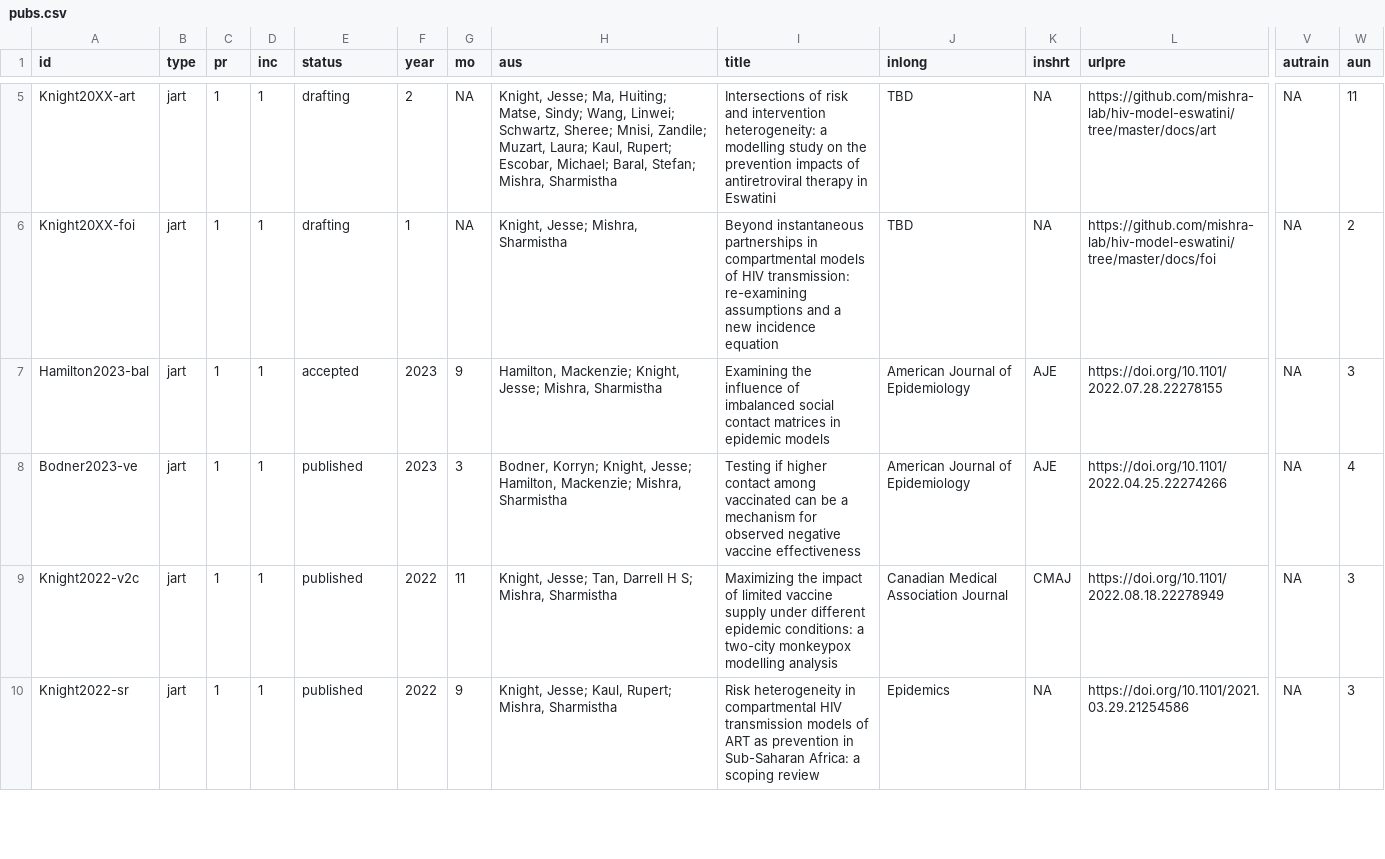
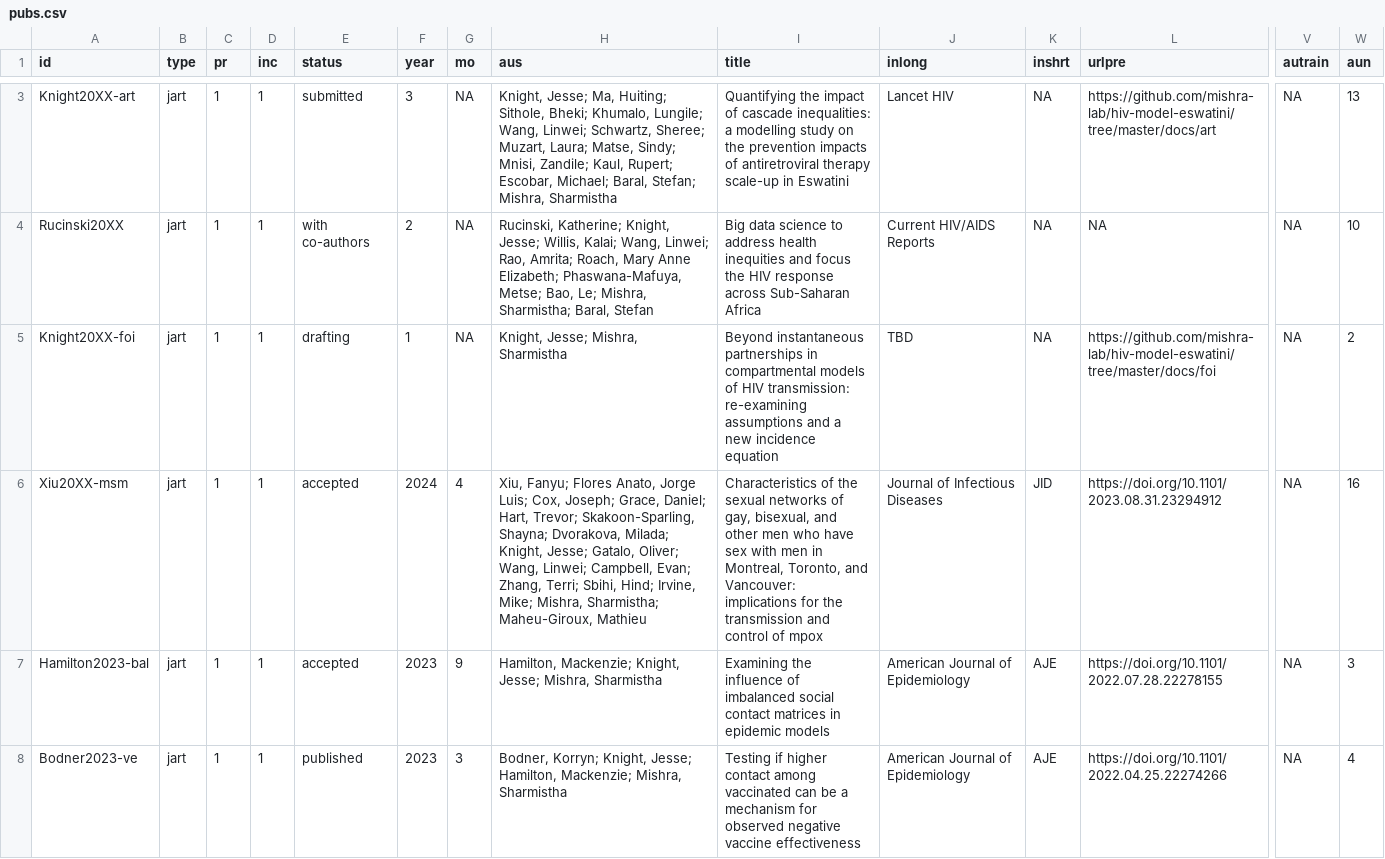
Before and after one commit to jessexknight/cv, a CSV file: data/csv/pubs.csv, drawn as a sheet; only a part is shown, gaps mark what is left out; the shorter side is filled out with more unchanged rows; addresses are those after the commit; rows hold the shown columns only; the diff covers the shown part only; the diff names each change by its address in the sheet, - before the commit and + after, or states it on an @@ line.

Commit message:
update data

```diff
--- a/data/csv/pubs.csv
+++ b/data/csv/pubs.csv
-E3 (status): drafting
+E3 (status): submitted
-F3 (year): 2
+F3 (year): 3
-H3 (aus): …Ma, Huiting; Matse, Sindy; Wang, Linwei; Schwartz, Sheree; Mnisi, Zandile; Muzart, Laura; Kaul, Rupert;…
+H3 (aus): …Ma, Huiting; Sithole, Bheki; Khumalo, Lungile; Wang, Linwei; Schwartz, Sheree; Muzart, Laura; Matse, Sindy; Mnisi, Zandile; Kaul, Rupert;…
-I3 (title): Intersections of risk and intervention heterogeneity: a modelling study on the prevention impacts of antiretroviral therapy in Eswatini
+I3 (title): Quantifying the impact of cascade inequalities: a modelling study on the prevention impacts of antiretroviral therapy scale-up in Eswatini
-J3 (inlong): TBD
+J3 (inlong): Lancet HIV
-W3 (aun): 11
+W3 (aun): 13
+row 4: Rucinski20XX | jart | 1 | 1 | with co-authors | 2 | NA | Rucinski, Katherine; Knight, Jesse; Willis, Kalai; Wang, Linwei; Rao, Amrita; Roach, Mary Anne Elizabeth; Phaswana-Mafuya, Metse; Bao, Le; Mishra, Sharmistha; Baral, Stefan | Big data science to address health inequities and focus the HIV response across Sub-Saharan Africa | Current HIV/AIDS Reports | NA | NA | NA | 10
+row 6: Xiu20XX-msm | jart | 1 | 1 | accepted | 2024 | 4 | Xiu, Fanyu; Flores Anato, Jorge Luis; Cox, Joseph; Grace, Daniel; Hart, Trevor; Skakoon-Sparling, Shayna; Dvorakova, Milada; Knight, Jesse; Gatalo, Oliver; Wang, Linwei; Campbell, Evan; Zhang, Terri; Sbihi, Hind; Irvine, Mike; Mishra, Sharmistha; Maheu-Giroux, Mathieu | Characteristics of the sexual networks of gay, bisexual, and other men who have sex with men in Montreal, Toronto, and Vancouver: implications for the transmission and control of mpox | Journal of Infectious Diseases | JID | https://doi.org/10.1101/2023.08.31.23294912 | NA | 16
```
Also changed, not shown: 1 added row, 2 removed rows and 16 edited cells elsewhere in this file, data/csv/funds.csv.
